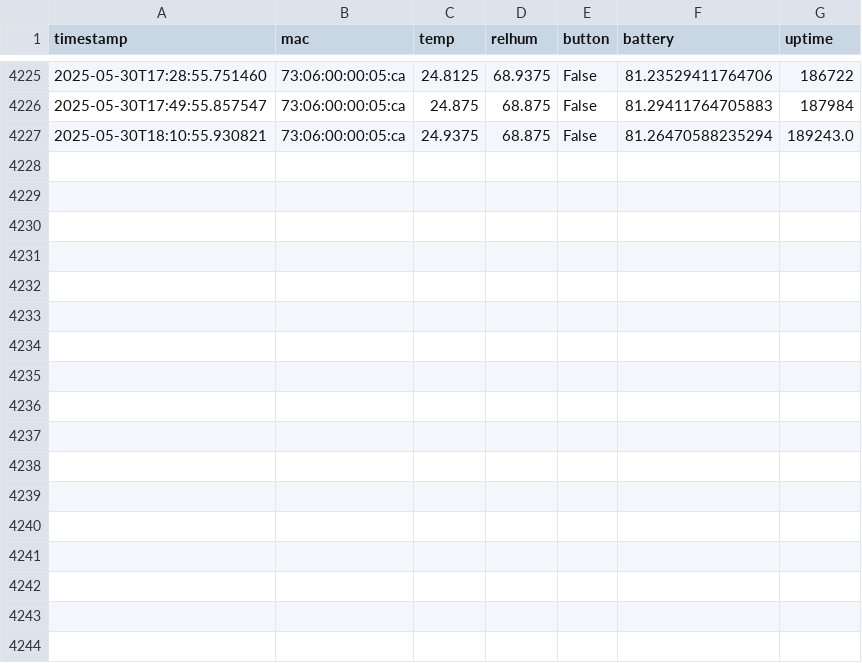
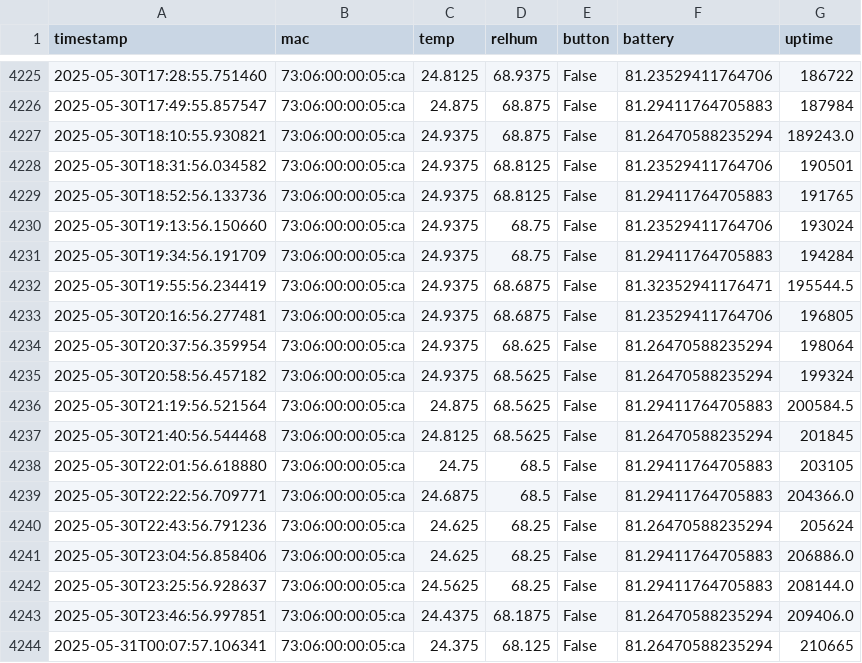
Before and after one commit to HumphreyHCB/HumidorLogger, a CSV file: Data/Humphreys Beacon.csv, drawn as a sheet; only a part is shown, gaps mark what is left out.

```diff
--- a/Data/Humphreys Beacon.csv
+++ b/Data/Humphreys Beacon.csv
@@ -4227 +4227,18 @@ timestamp,mac,temp,relhum,button,battery,uptime
 2025-05-30T18:10:55.930821,73:06:00:00:05:ca,24.9375,68.875,False,81.26470588235294,189243.0
+2025-05-30T18:31:56.034582,73:06:00:00:05:ca,24.9375,68.8125,False,81.23529411764706,190501
+2025-05-30T18:52:56.133736,73:06:00:00:05:ca,24.9375,68.8125,False,81.29411764705883,191765
+2025-05-30T19:13:56.150660,73:06:00:00:05:ca,24.9375,68.75,False,81.23529411764706,193024
+2025-05-30T19:34:56.191709,73:06:00:00:05:ca,24.9375,68.75,False,81.29411764705883,194284
+2025-05-30T19:55:56.234419,73:06:00:00:05:ca,24.9375,68.6875,False,81.32352941176471,195544.5
+2025-05-30T20:16:56.277481,73:06:00:00:05:ca,24.9375,68.6875,False,81.23529411764706,196805
+2025-05-30T20:37:56.359954,73:06:00:00:05:ca,24.9375,68.625,False,81.26470588235294,198064
+2025-05-30T20:58:56.457182,73:06:00:00:05:ca,24.9375,68.5625,False,81.26470588235294,199324
+2025-05-30T21:19:56.521564,73:06:00:00:05:ca,24.875,68.5625,False,81.29411764705883,200584.5
+2025-05-30T21:40:56.544468,73:06:00:00:05:ca,24.8125,68.5625,False,81.26470588235294,201845
+2025-05-30T22:01:56.618880,73:06:00:00:05:ca,24.75,68.5,False,81.29411764705883,203105
+2025-05-30T22:22:56.709771,73:06:00:00:05:ca,24.6875,68.5,False,81.29411764705883,204366.0
+2025-05-30T22:43:56.791236,73:06:00:00:05:ca,24.625,68.25,False,81.26470588235294,205624
+2025-05-30T23:04:56.858406,73:06:00:00:05:ca,24.625,68.25,False,81.29411764705883,206886.0
+2025-05-30T23:25:56.928637,73:06:00:00:05:ca,24.5625,68.25,False,81.29411764705883,208144.0
+2025-05-30T23:46:56.997851,73:06:00:00:05:ca,24.4375,68.1875,False,81.26470588235294,209406.0
+2025-05-31T00:07:57.106341,73:06:00:00:05:ca,24.375,68.125,False,81.26470588235294,210665
```
Also changed, not shown: Data/Baby Bear.csv, Data/Daddy Bear.csv, 4 other files.
